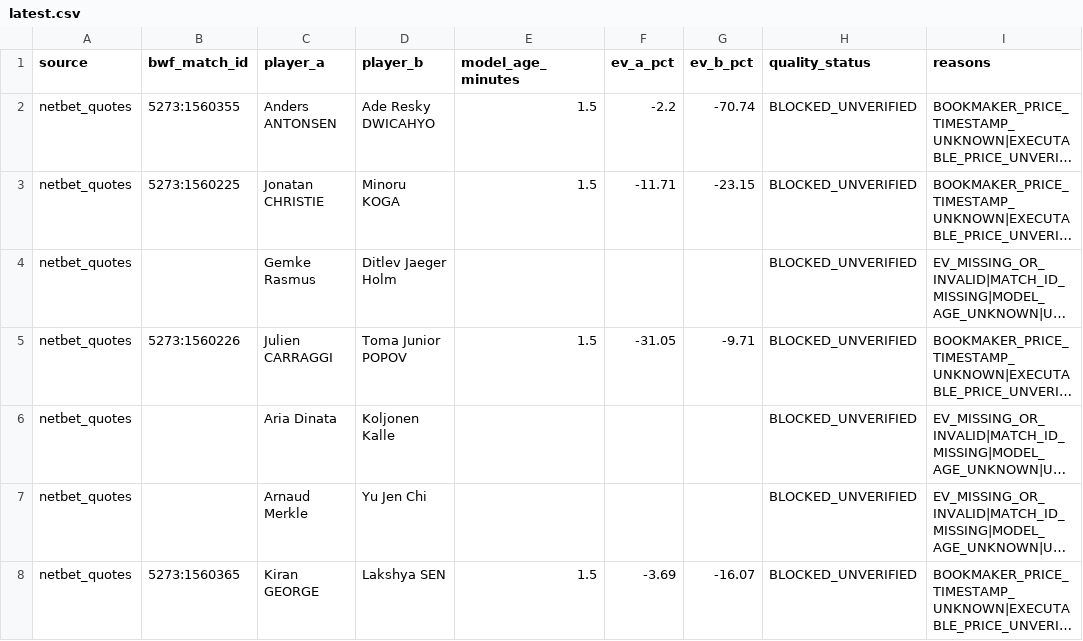
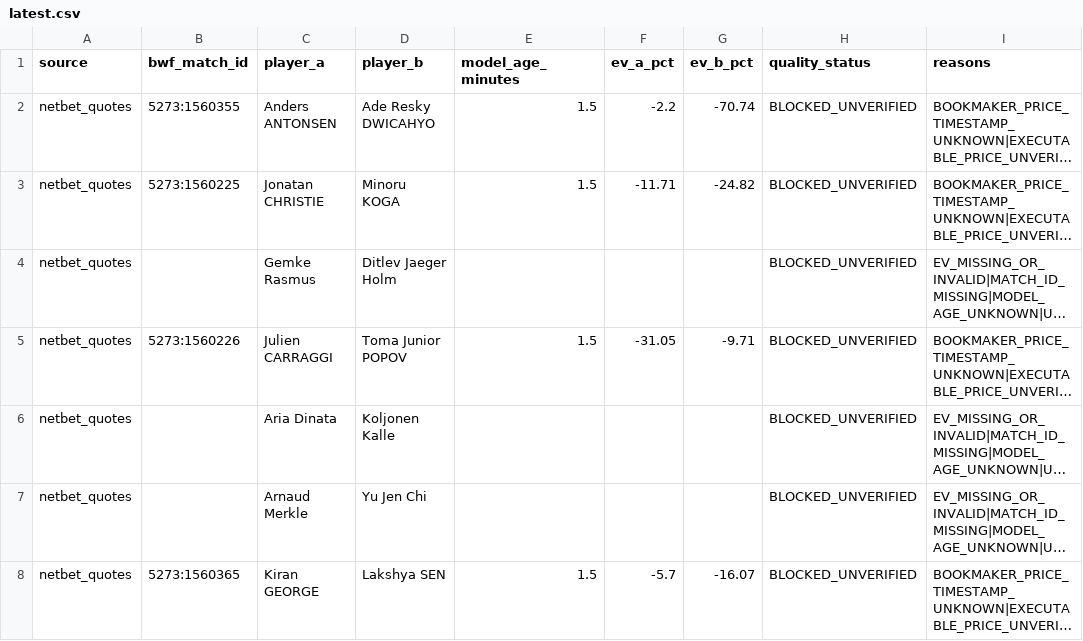
Before and after one commit to berangerbeato-cmd/badminton-lab, a CSV file: data/odds_shadow/quality_gate/latest.csv, drawn as a sheet; only a part is shown; long unchanged cells end in …; the diff names each change by its address in the sheet, - before the commit and + after, or states it on an @@ line.

```diff
--- a/data/odds_shadow/quality_gate/latest.csv
+++ b/data/odds_shadow/quality_gate/latest.csv
-G3 (ev_b_pct): -23.15
+G3 (ev_b_pct): -24.82
-F8 (ev_a_pct): -3.69
+F8 (ev_a_pct): -5.7
```
Also changed, not shown: data/model_v3_2_live/upcoming_latest.csv, 49 other files.
